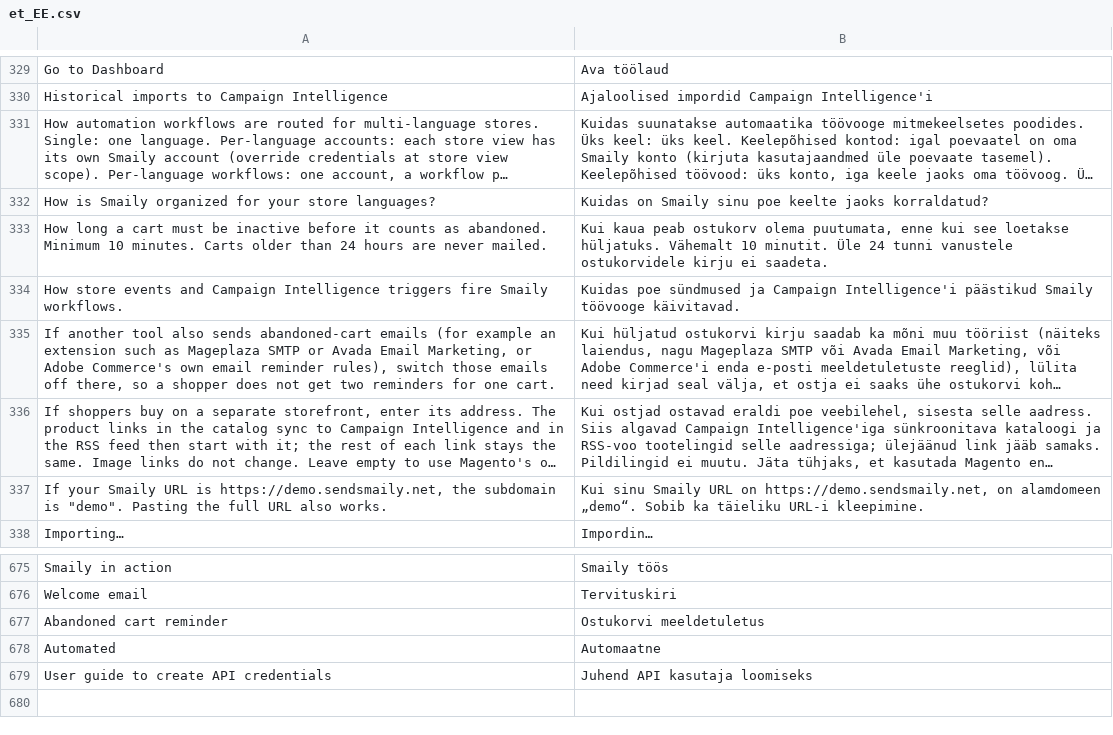
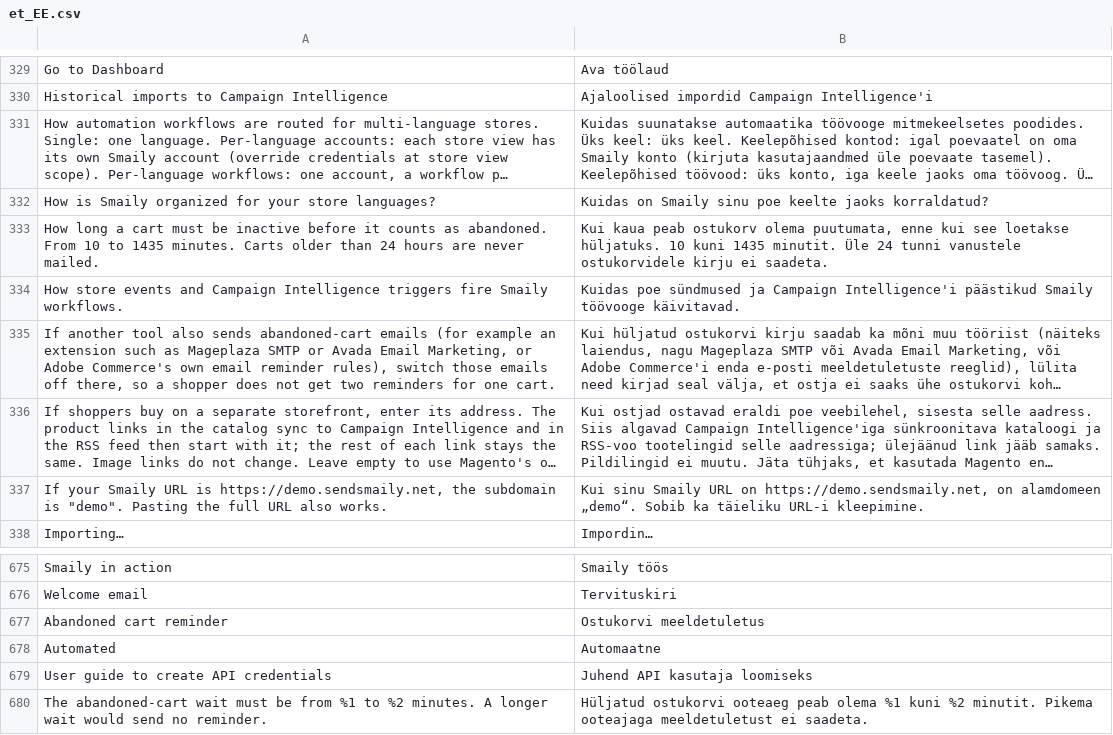
Before and after one commit to sendsmaily/smaily-magento-extension, a CSV file: i18n/et_EE.csv, drawn as a sheet; only a part is shown, gaps mark what is left out; long unchanged cells end in ….

Commit message:
automations: Refuse an abandoned-cart wait that can never send

```diff
--- a/i18n/et_EE.csv
+++ b/i18n/et_EE.csv
@@ -332,3 +332,3 @@
 "How is Smaily organized for your store languages?","Kuidas on Smaily sinu poe keelte jaoks korraldatud?"
-"How long a cart must be inactive before it counts as abandoned. Minimum 10 minutes. Carts older than 24 hours are never mailed.","Kui kaua peab ostukorv olema puutumata, enne kui see loetakse hüljatuks. Vähemalt 10 minutit. Üle 24 tunni vanustele ostukorvidele kirju ei saadeta."
+"How long a cart must be inactive before it counts as abandoned. From 10 to 1435 minutes. Carts older than 24 hours are never mailed.","Kui kaua peab ostukorv olema puutumata, enne kui see loetakse hüljatuks. 10 kuni 1435 minutit. Üle 24 tunni vanustele ostukorvidele kirju ei saadeta."
 "How store events and Campaign Intelligence triggers fire Smaily workflows.","Kuidas poe sündmused ja Campaign Intelligence'i päästikud Smaily töövooge käivitavad."
@@ -679 +679,2 @@
 "User guide to create API credentials","Juhend API kasutaja loomiseks"
+"The abandoned-cart wait must be from %1 to %2 minutes. A longer wait would send no reminder.","Hüljatud ostukorvi ooteaeg peab olema %1 kuni %2 minutit. Pikema ooteajaga meeldetuletust ei saadeta."
```
Also changed, not shown: i18n/en_US.csv, 16 other files.
